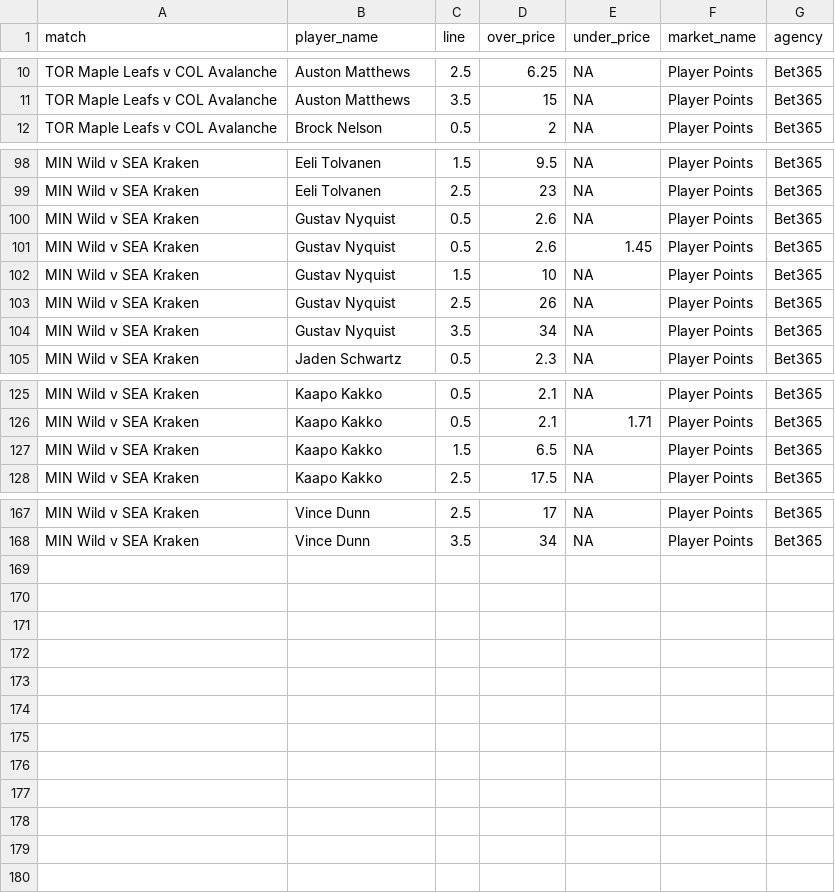
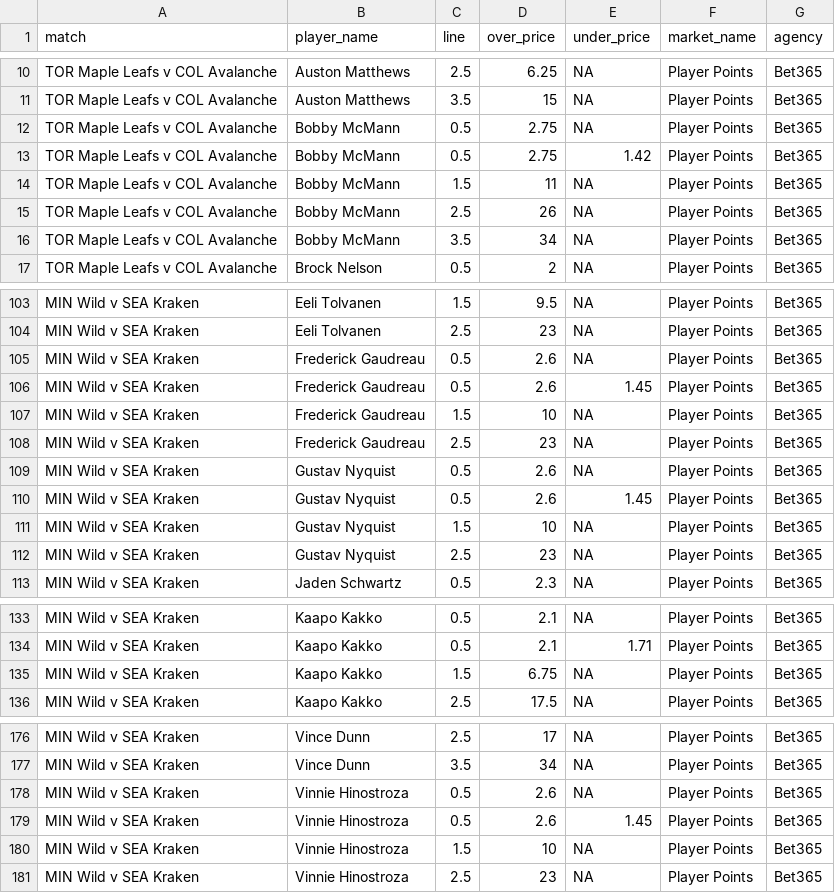
Before and after one commit to jamesbrown1417/NHL, a CSV file: Data/scraped_odds/bet365_player_points.csv, drawn as a sheet; only a part is shown, gaps mark what is left out; the diff covers the shown part only.

```diff
--- a/Data/scraped_odds/bet365_player_points.csv
+++ b/Data/scraped_odds/bet365_player_points.csv
@@ -11,2 +11,7 @@ TOR Maple Leafs v COL Avalanche,Auston Matthews,2.5,6.25,NA,Player Points,Bet365
 TOR Maple Leafs v COL Avalanche,Auston Matthews,3.5,15,NA,Player Points,Bet365
+TOR Maple Leafs v COL Avalanche,Bobby McMann,0.5,2.75,NA,Player Points,Bet365
+TOR Maple Leafs v COL Avalanche,Bobby McMann,0.5,2.75,1.42,Player Points,Bet365
+TOR Maple Leafs v COL Avalanche,Bobby McMann,1.5,11,NA,Player Points,Bet365
+TOR Maple Leafs v COL Avalanche,Bobby McMann,2.5,26,NA,Player Points,Bet365
+TOR Maple Leafs v COL Avalanche,Bobby McMann,3.5,34,NA,Player Points,Bet365
 TOR Maple Leafs v COL Avalanche,Brock Nelson,0.5,2,NA,Player Points,Bet365
@@ -99,2 +104,6 @@ MIN Wild v SEA Kraken,Eeli Tolvanen,1.5,9.5,NA,Player Points,Bet365
 MIN Wild v SEA Kraken,Eeli Tolvanen,2.5,23,NA,Player Points,Bet365
+MIN Wild v SEA Kraken,Frederick Gaudreau,0.5,2.6,NA,Player Points,Bet365
+MIN Wild v SEA Kraken,Frederick Gaudreau,0.5,2.6,1.45,Player Points,Bet365
+MIN Wild v SEA Kraken,Frederick Gaudreau,1.5,10,NA,Player Points,Bet365
+MIN Wild v SEA Kraken,Frederick Gaudreau,2.5,23,NA,Player Points,Bet365
 MIN Wild v SEA Kraken,Gustav Nyquist,0.5,2.6,NA,Player Points,Bet365
@@ -102,4 +111,3 @@ MIN Wild v SEA Kraken,Gustav Nyquist,0.5,2.6,1.45,Player Points,Bet365
 MIN Wild v SEA Kraken,Gustav Nyquist,1.5,10,NA,Player Points,Bet365
-MIN Wild v SEA Kraken,Gustav Nyquist,2.5,26,NA,Player Points,Bet365
-MIN Wild v SEA Kraken,Gustav Nyquist,3.5,34,NA,Player Points,Bet365
+MIN Wild v SEA Kraken,Gustav Nyquist,2.5,23,NA,Player Points,Bet365
 MIN Wild v SEA Kraken,Jaden Schwartz,0.5,2.3,NA,Player Points,Bet365
@@ -126,3 +134,3 @@ MIN Wild v SEA Kraken,Kaapo Kakko,0.5,2.1,NA,Player Points,Bet365
 MIN Wild v SEA Kraken,Kaapo Kakko,0.5,2.1,1.71,Player Points,Bet365
-MIN Wild v SEA Kraken,Kaapo Kakko,1.5,6.5,NA,Player Points,Bet365
+MIN Wild v SEA Kraken,Kaapo Kakko,1.5,6.75,NA,Player Points,Bet365
 MIN Wild v SEA Kraken,Kaapo Kakko,2.5,17.5,NA,Player Points,Bet365
@@ -168 +177,5 @@ MIN Wild v SEA Kraken,Vince Dunn,2.5,17,NA,Player Points,Bet365
 MIN Wild v SEA Kraken,Vince Dunn,3.5,34,NA,Player Points,Bet365
+MIN Wild v SEA Kraken,Vinnie Hinostroza,0.5,2.6,NA,Player Points,Bet365
+MIN Wild v SEA Kraken,Vinnie Hinostroza,0.5,2.6,1.45,Player Points,Bet365
+MIN Wild v SEA Kraken,Vinnie Hinostroza,1.5,10,NA,Player Points,Bet365
+MIN Wild v SEA Kraken,Vinnie Hinostroza,2.5,23,NA,Player Points,Bet365
```
Also changed, not shown: 1 added row and 26 edited cells elsewhere in this file, Data/scraped_odds/neds_player_assists.csv, Data/scraped_odds/neds_player_points.csv, 47 other files.
